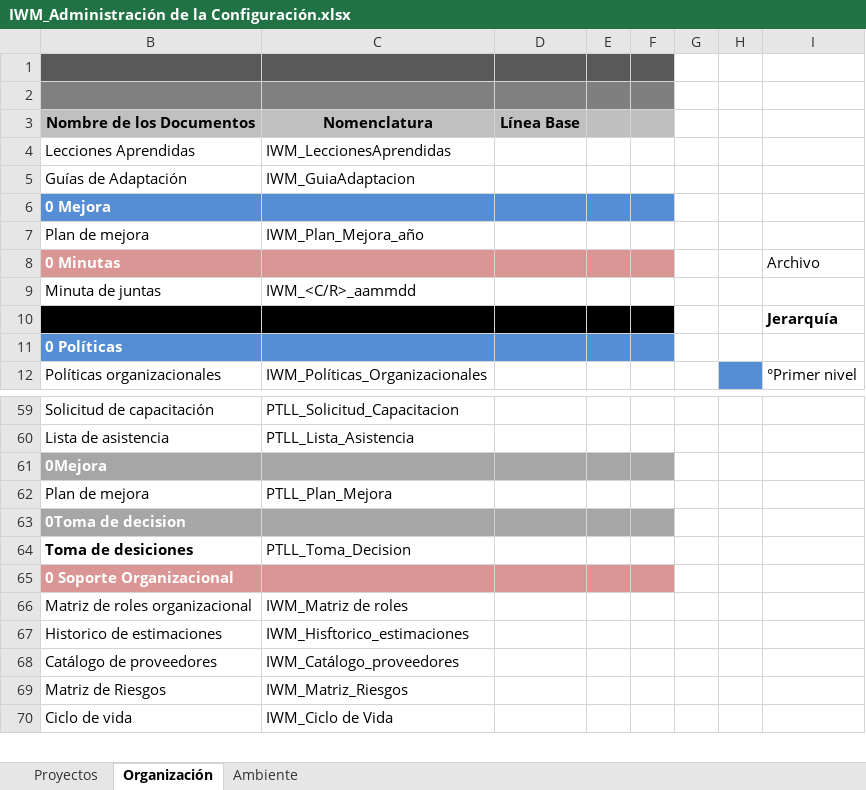
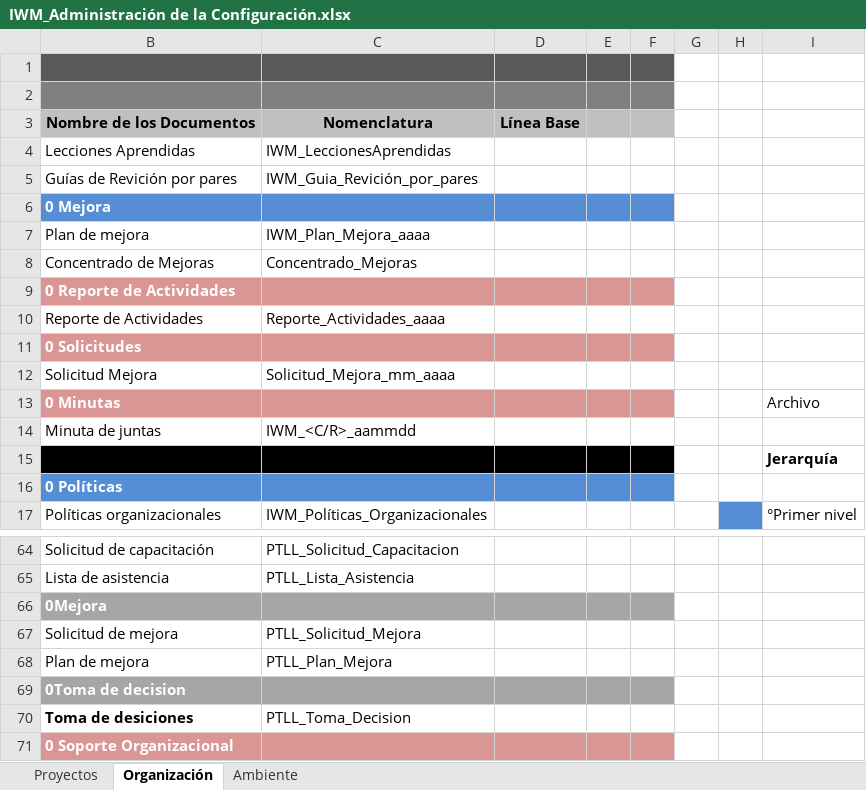
Before and after one commit to CharlsG/IWM, an Excel workbook: Organización/Procesos/Soporte Organizacional/2. Administración de Configuración/IWM_Administración de la Configuración.xlsx, sheet Organización, drawn as a sheet; only a part is shown, gaps mark what is left out; the shorter side is filled out with more unchanged rows; values as stored, in another font and other column widths than the file's, no borders; removed rows and columns are numbered as before the commit, all else as after; the diff names each change by its address in the sheet, - before the commit and + after, or states it on an @@ line.

Commit message:
Actualización en carpetas del repositorio

```diff
--- a/Organización/Procesos/Soporte Organizacional/2. Administración de Configuración/IWM_Administración de la Configuración.xlsx (sheet Organización)
+++ b/Organización/Procesos/Soporte Organizacional/2. Administración de Configuración/IWM_Administración de la Configuración.xlsx (sheet Organización)
-row 5: Guías de Adaptación | IWM_GuiaAdaptacion
+row 5: Guías de Revición por pares | IWM_Guia_Revición_por_pares
-C7: IWM_Plan_Mejora_año
+C7: IWM_Plan_Mejora_aaaa
+row 8: Concentrado de Mejoras | Concentrado_Mejoras
+row 9: 0 Reporte de Actividades
+row 10: Reporte de Actividades | Reporte_Actividades_aaaa
+row 11: 0 Solicitudes
+row 12: Solicitud Mejora | Solicitud_Mejora_mm_aaaa
+row 67: Solicitud de mejora | PTLL_Solicitud_Mejora
```
Also changed, not shown: sheet Proyectos.
